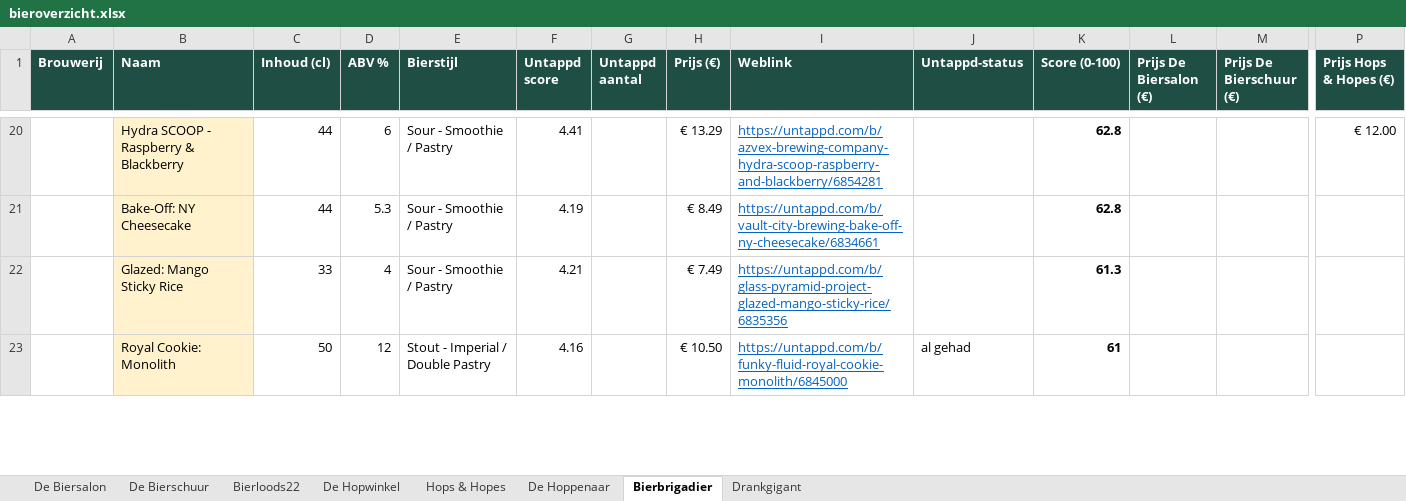
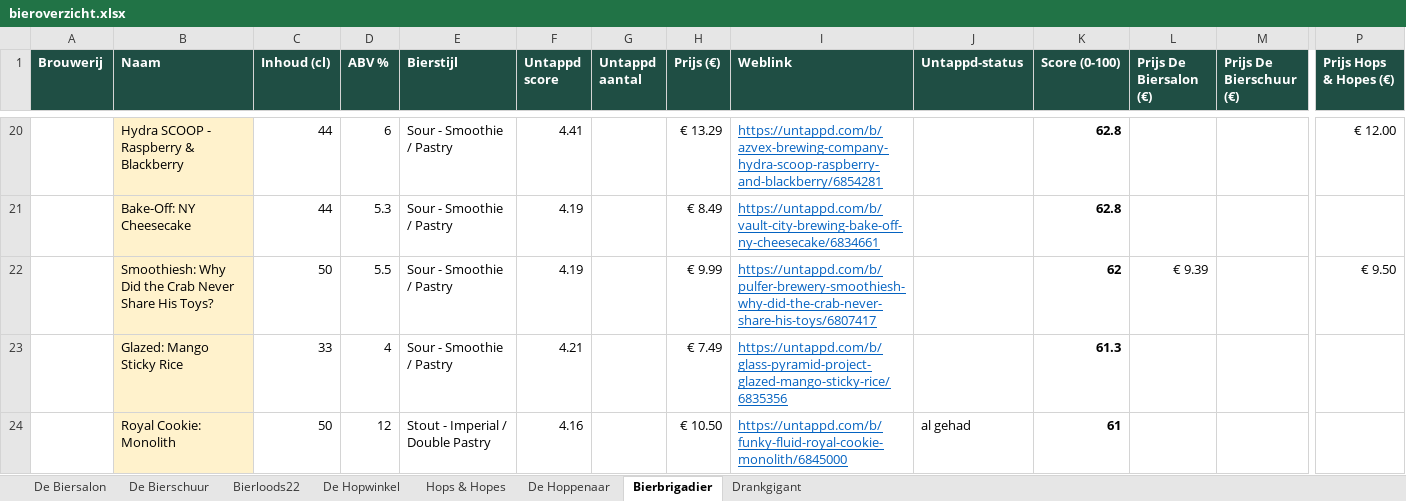
Before and after one commit to RdG-Bier/DeBierScraper, an Excel workbook: docs/bieroverzicht.xlsx, sheet Bierbrigadier, drawn as a sheet; only a part is shown, gaps mark what is left out; values as stored, in another font and other column widths than the file's, no borders; conditional formats not drawn; rows hold the shown columns only; the diff covers the shown part only; the diff names each change by its address in the sheet, - before the commit and + after, or states it on an @@ line.

```diff
--- a/docs/bieroverzicht.xlsx (sheet Bierbrigadier)
+++ b/docs/bieroverzicht.xlsx (sheet Bierbrigadier)
+row 22:  | Smoothiesh: Why Did the Crab Never Share His Toys? | 50 | 5.5 | Sour - Smoothie / Pastry | 4.19 |  | € 9.99 | https://untappd.com/b/pulfer-brewery-smoothiesh-why-did-the-crab-never-share-his-toys/6807417 |  | 62 | € 9.39 |  | € 9.50
```
Also changed, not shown: 4 added rows and 5 removed rows elsewhere in this sheet, sheet De Biersalon, sheet Hops & Hopes, sheet De Bierschuur, sheet Bierloods22, sheet Drankgigant, sheet De Hopwinkel, 27 other files.
